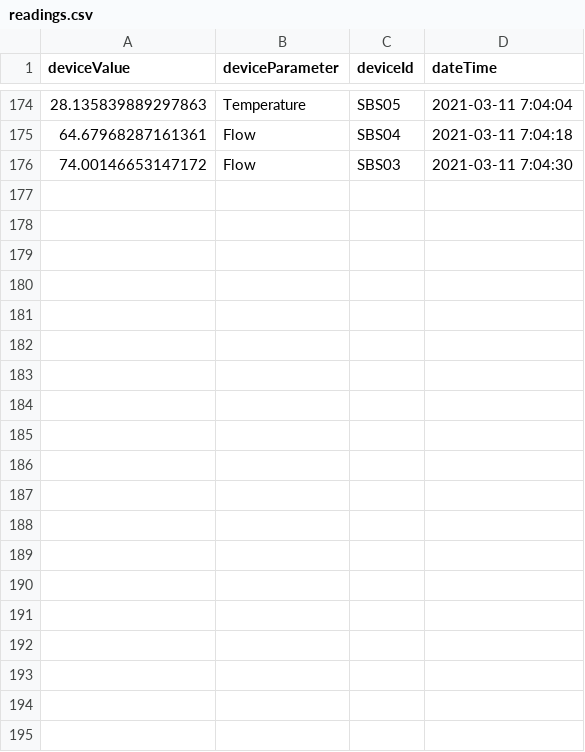
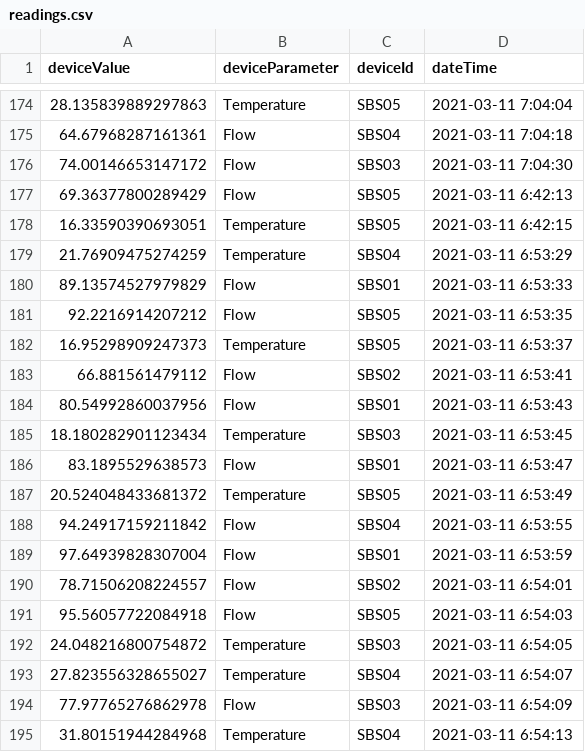
Before and after one commit to mmatheuslyra/EdgeExperiment, a CSV file: subscriber/readings/readings.csv, drawn as a sheet; only a part is shown, gaps mark what is left out; the diff covers the shown part only; the diff names each change by its address in the sheet, - before the commit and + after, or states it on an @@ line.

```diff
--- a/subscriber/readings/readings.csv
+++ b/subscriber/readings/readings.csv
+row 177: 69.36377800289429 | Flow | SBS05 | 2021-03-11 6:42:13
+row 178: 16.33590390693051 | Temperature | SBS05 | 2021-03-11 6:42:15
+row 179: 21.76909475274259 | Temperature | SBS04 | 2021-03-11 6:53:29
+row 180: 89.13574527979829 | Flow | SBS01 | 2021-03-11 6:53:33
+row 181: 92.2216914207212 | Flow | SBS05 | 2021-03-11 6:53:35
+row 182: 16.95298909247373 | Temperature | SBS05 | 2021-03-11 6:53:37
+row 183: 66.881561479112 | Flow | SBS02 | 2021-03-11 6:53:41
+row 184: 80.54992860037956 | Flow | SBS01 | 2021-03-11 6:53:43
+row 185: 18.180282901123434 | Temperature | SBS03 | 2021-03-11 6:53:45
+row 186: 83.1895529638573 | Flow | SBS01 | 2021-03-11 6:53:47
+row 187: 20.524048433681372 | Temperature | SBS05 | 2021-03-11 6:53:49
+row 188: 94.24917159211842 | Flow | SBS04 | 2021-03-11 6:53:55
+row 189: 97.64939828307004 | Flow | SBS01 | 2021-03-11 6:53:59
+row 190: 78.71506208224557 | Flow | SBS02 | 2021-03-11 6:54:01
+row 191: 95.56057722084918 | Flow | SBS05 | 2021-03-11 6:54:03
+row 192: 24.048216800754872 | Temperature | SBS03 | 2021-03-11 6:54:05
+row 193: 27.823556328655027 | Temperature | SBS04 | 2021-03-11 6:54:07
+row 194: 77.97765276862978 | Flow | SBS03 | 2021-03-11 6:54:09
+row 195: 31.80151944284968 | Temperature | SBS04 | 2021-03-11 6:54:13
```
Also changed, not shown: 14 added rows elsewhere in this file, 11 other files.
